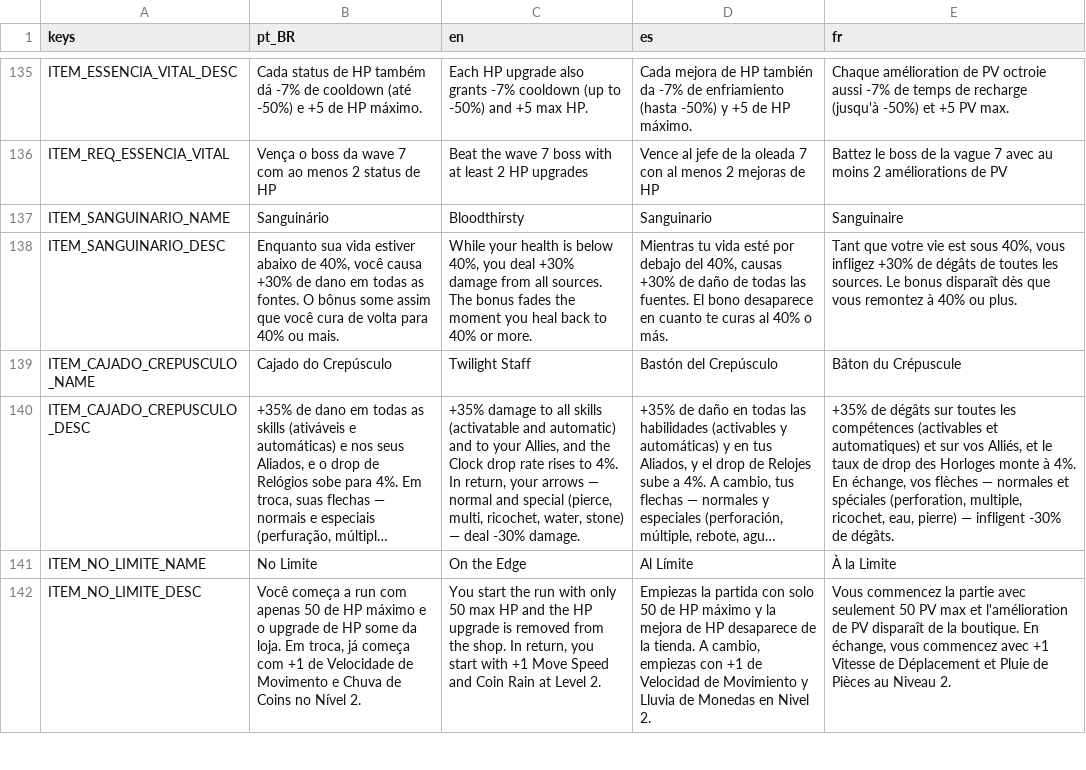
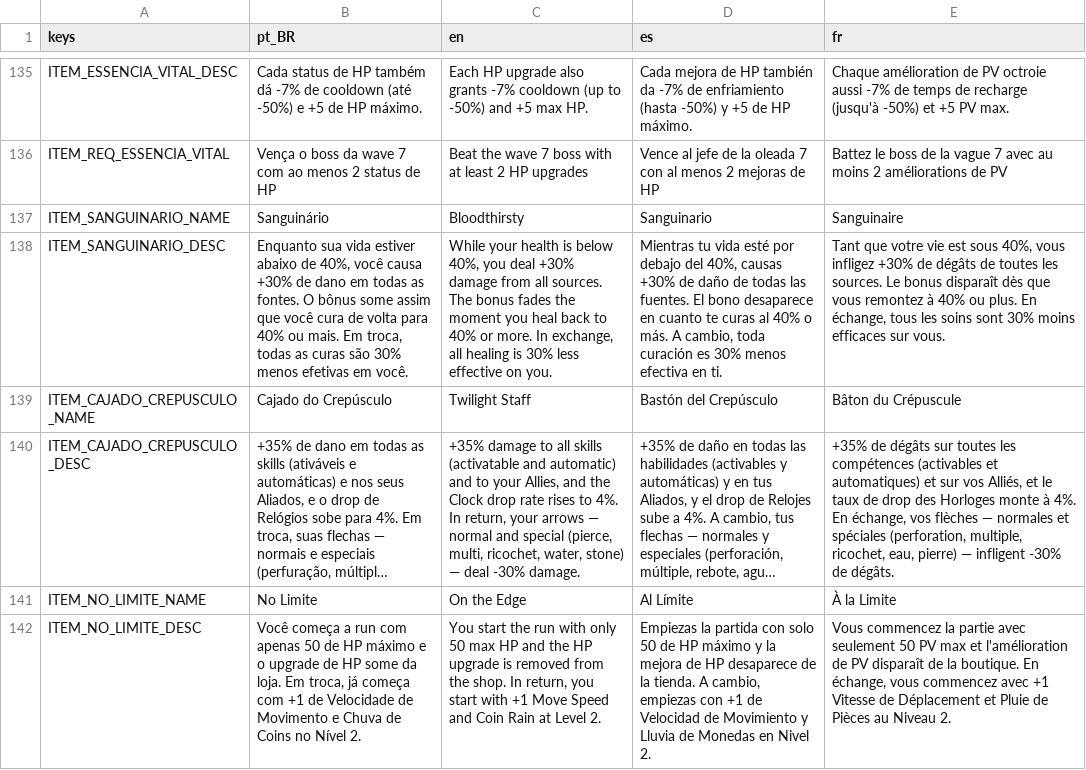
Before and after one commit to rafa-mesquita/Twilight-Quiver, a CSV file: assets/i18n/translations.csv, drawn as a sheet; only a part is shown, gaps mark what is left out; long unchanged cells end in …; the diff names each change by its address in the sheet, - before the commit and + after, or states it on an @@ line.

```diff
--- a/assets/i18n/translations.csv
+++ b/assets/i18n/translations.csv
-B138 (pt_BR): …ou mais.
+B138 (pt_BR): …ou mais. Em troca, todas as curas são 30% menos efetivas em você.
-C138 (en): …or more.
+C138 (en): …or more. In exchange, all healing is 30% less effective on you.
-D138 (es): …o más.
+D138 (es): …o más. A cambio, toda curación es 30% menos efectiva en ti.
-E138 (fr): …ou plus.
+E138 (fr): …ou plus. En échange, tous les soins sont 30% moins efficaces sur vous.
```
Also changed, not shown: 1 other file.
